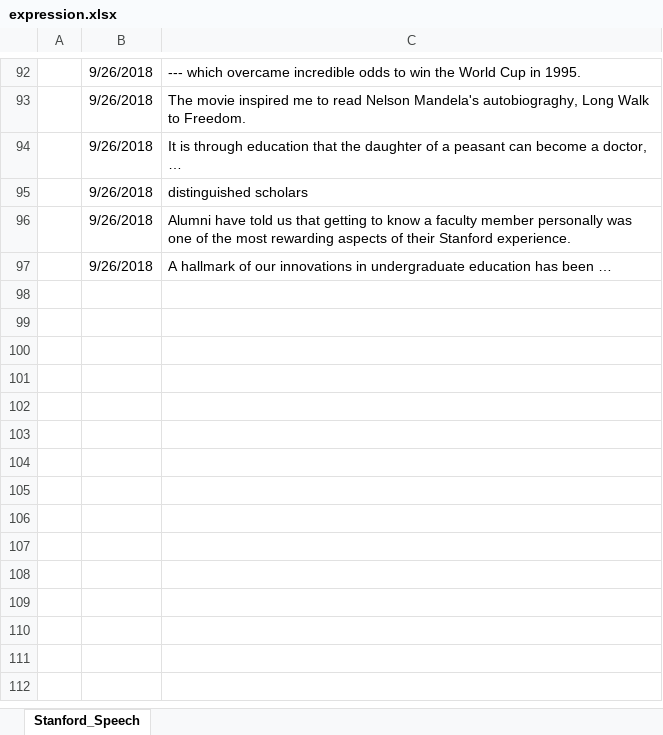
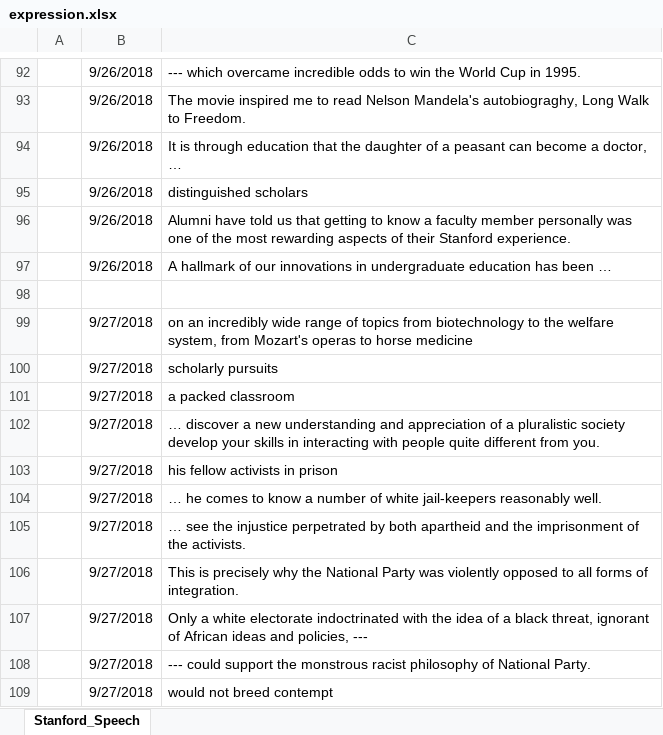
Before and after one commit to Aimery1990/gitRepository, an Excel workbook: english_learning/expression.xlsx, sheet Stanford_Speech, drawn as a sheet; only a part is shown, gaps mark what is left out; values as stored, in another font and other column widths than the file's, no borders; the diff names each change by its address in the sheet, - before the commit and + after, or states it on an @@ line.

Commit message:
stanford speech2 p2

```diff
--- a/english_learning/expression.xlsx (sheet Stanford_Speech)
+++ b/english_learning/expression.xlsx (sheet Stanford_Speech)
+row 98: (empty)
+row 99:  | 9/27/2018 | on an incredibly wide range of topics from biotechnology to the welfare system, from Mozart's operas to horse medicine
+row 100:  | 9/27/2018 | scholarly pursuits
+row 101:  | 9/27/2018 | a packed classroom
+row 102:  | 9/27/2018 | … discover a new understanding and appreciation of a pluralistic society develop your skills in interacting with people quite different from you.
+row 103:  | 9/27/2018 | his fellow activists in prison
+row 104:  | 9/27/2018 | … he comes to know a number of white jail-keepers reasonably well.
+row 105:  | 9/27/2018 | … see the injustice perpetrated by both apartheid and the imprisonment of the activists.
+row 106:  | 9/27/2018 | This is precisely why the National Party was violently opposed to all forms of integration.
+row 107:  | 9/27/2018 | Only a white electorate indoctrinated with the idea of a black threat, ignorant of African ideas and policies, ---
+row 108:  | 9/27/2018 | --- could support the monstrous racist philosophy of National Party.
+row 109:  | 9/27/2018 | would not breed contempt
```
